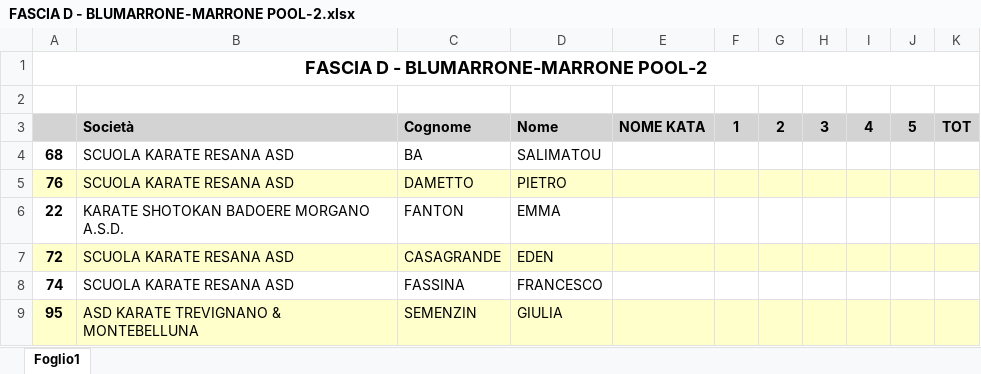
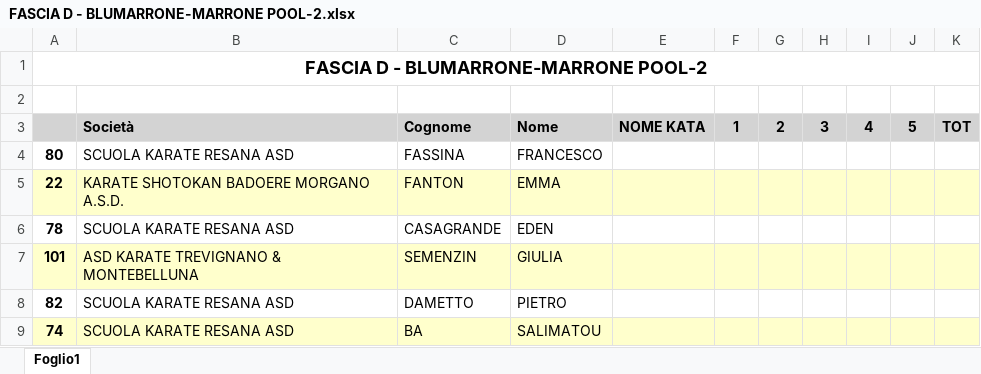
Before and after one commit to enricomarchi/karate, an Excel workbook: risultato/FASCIA D - BLUMARRONE-MARRONE POOL-2.xlsx, sheet Foglio1, drawn as a sheet; values as stored, in another font and other column widths than the file's, no borders; removed rows and columns are numbered as before the commit, all else as after; the diff names each change by its address in the sheet, - before the commit and + after, or states it on an @@ line.

```diff
--- a/risultato/FASCIA D - BLUMARRONE-MARRONE POOL-2.xlsx (sheet Foglio1)
+++ b/risultato/FASCIA D - BLUMARRONE-MARRONE POOL-2.xlsx (sheet Foglio1)
-row 4: 68 | SCUOLA KARATE RESANA ASD | BA | SALIMATOU
-row 5: 76 | SCUOLA KARATE RESANA ASD | DAMETTO | PIETRO
+row 4: 80 | SCUOLA KARATE RESANA ASD | FASSINA | FRANCESCO
-A5:K5 fill: none
+A5:K5 fill: #FFFFCC
-A6: 72
+A6: 78
-A6:K6 fill: #FFFFCC
+A6:K6 fill: none
+row 7: 101 | ASD KARATE TREVIGNANO & MONTEBELLUNA | SEMENZIN | GIULIA
+row 8: 82 | SCUOLA KARATE RESANA ASD | DAMETTO | PIETRO
-A9:K9 fill: none
+A9:K9 fill: #FFFFCC
-C9: FASSINA
+C9: BA
-D9: FRANCESCO
+D9: SALIMATOU
-row 9: 95 | ASD KARATE TREVIGNANO & MONTEBELLUNA | SEMENZIN | GIULIA
```
Also changed, not shown: risultato/FASCIA A - BIANCA-BIANCOGIALLA-GIALLA POOL-1.xlsx, risultato/FASCIA A - GIALLOARANCIO-ARANCIO.xlsx, 27 other files.
